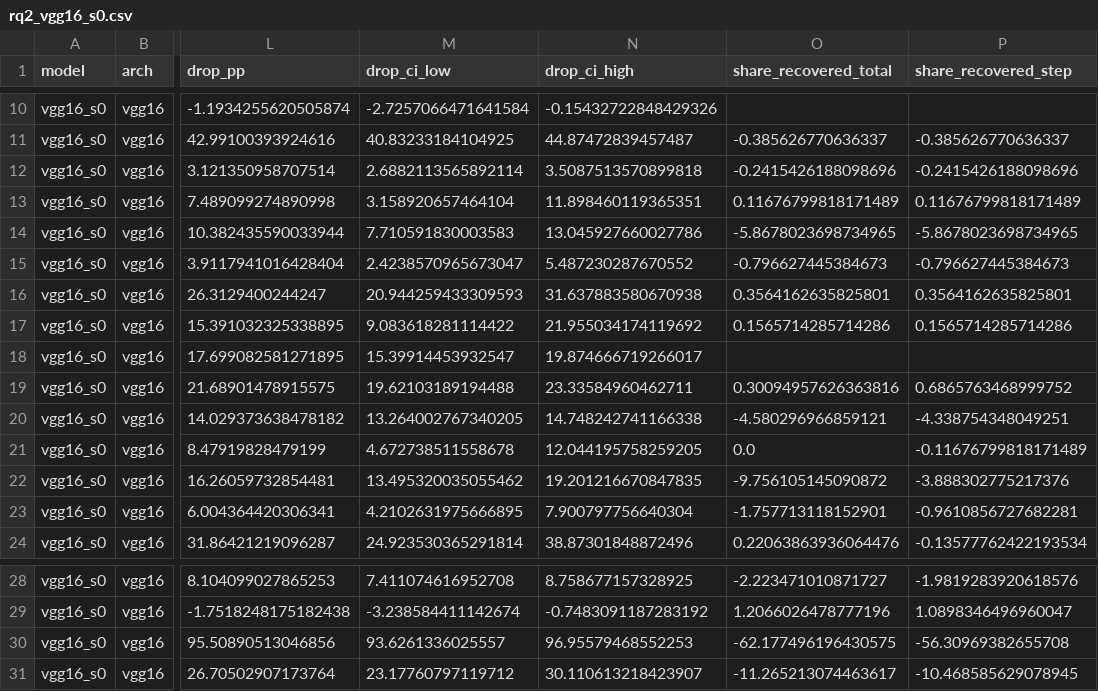
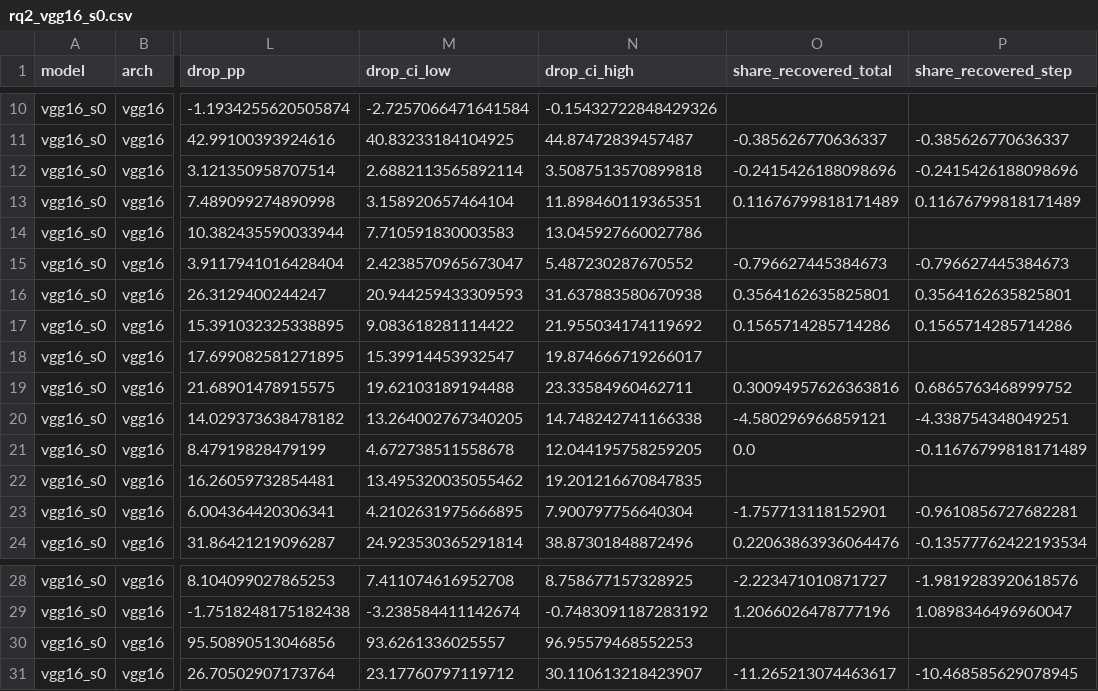
Before and after one commit to noahtjonsk/malaria-cross-dataset, a CSV file: outputs/tables/rq2_vgg16_s0.csv, drawn as a sheet; only a part is shown, gaps mark what is left out; the diff names each change by its address in the sheet, - before the commit and + after, or states it on an @@ line.

```diff
--- a/outputs/tables/rq2_vgg16_s0.csv
+++ b/outputs/tables/rq2_vgg16_s0.csv
-O14 (share_recovered_total): -5.8678023698734965
+O14 (share_recovered_total): (empty)
-P14 (share_recovered_step): -5.8678023698734965
+P14 (share_recovered_step): (empty)
-O22 (share_recovered_total): -9.756105145090872
+O22 (share_recovered_total): (empty)
-P22 (share_recovered_step): -3.888302775217376
+P22 (share_recovered_step): (empty)
-O30 (share_recovered_total): -62.177496196430575
+O30 (share_recovered_total): (empty)
-P30 (share_recovered_step): -56.30969382655708
+P30 (share_recovered_step): (empty)
```
Also changed, not shown: outputs/tables/rq1_compare_s0.csv, outputs/tables/rq2_resnet50_s0.csv, 2 other files.
